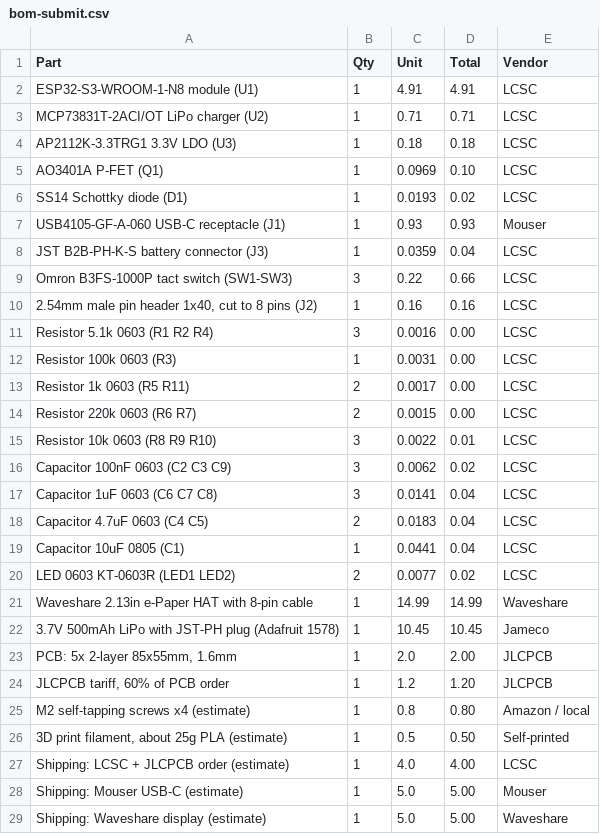
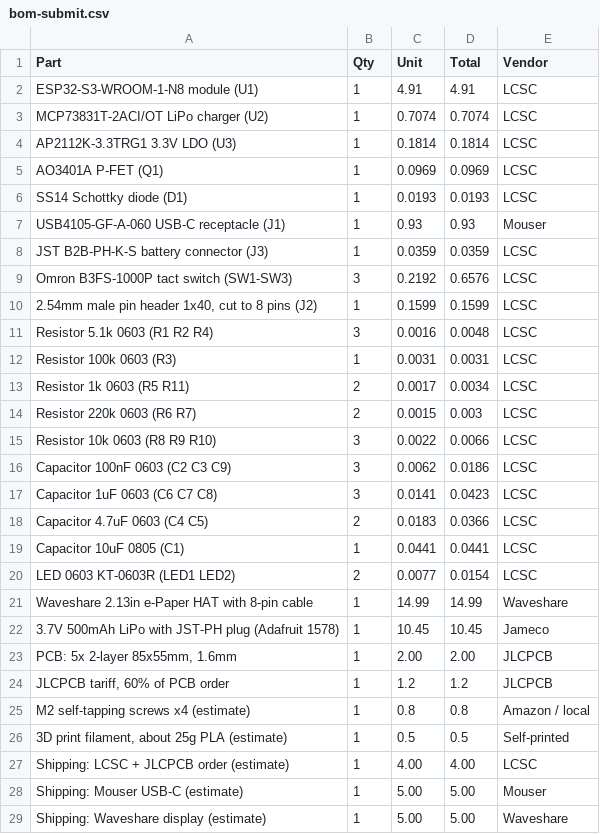
Before and after one commit to MaheshGit31/EInkBadge, a CSV file: bom-submit.csv, drawn as a sheet; only a part is shown; the diff covers the shown part only.

Commit message:
Add files via upload

```diff
--- a/bom-submit.csv
+++ b/bom-submit.csv
@@ -2,28 +2,28 @@ Part,Qty,Unit,Total,Vendor
 ESP32-S3-WROOM-1-N8 module (U1),1,4.91,4.91,LCSC
-MCP73831T-2ACI/OT LiPo charger (U2),1,0.71,0.71,LCSC
-AP2112K-3.3TRG1 3.3V LDO (U3),1,0.18,0.18,LCSC
-AO3401A P-FET (Q1),1,0.0969,0.10,LCSC
-SS14 Schottky diode (D1),1,0.0193,0.02,LCSC
+MCP73831T-2ACI/OT LiPo charger (U2),1,0.7074,0.7074,LCSC
+AP2112K-3.3TRG1 3.3V LDO (U3),1,0.1814,0.1814,LCSC
+AO3401A P-FET (Q1),1,0.0969,0.0969,LCSC
+SS14 Schottky diode (D1),1,0.0193,0.0193,LCSC
 USB4105-GF-A-060 USB-C receptacle (J1),1,0.93,0.93,Mouser
-JST B2B-PH-K-S battery connector (J3),1,0.0359,0.04,LCSC
-Omron B3FS-1000P tact switch (SW1-SW3),3,0.22,0.66,LCSC
-"2.54mm male pin header 1x40, cut to 8 pins (J2)",1,0.16,0.16,LCSC
-Resistor 5.1k 0603 (R1 R2 R4),3,0.0016,0.00,LCSC
-Resistor 100k 0603 (R3),1,0.0031,0.00,LCSC
-Resistor 1k 0603 (R5 R11),2,0.0017,0.00,LCSC
-Resistor 220k 0603 (R6 R7),2,0.0015,0.00,LCSC
-Resistor 10k 0603 (R8 R9 R10),3,0.0022,0.01,LCSC
-Capacitor 100nF 0603 (C2 C3 C9),3,0.0062,0.02,LCSC
-Capacitor 1uF 0603 (C6 C7 C8),3,0.0141,0.04,LCSC
-Capacitor 4.7uF 0603 (C4 C5),2,0.0183,0.04,LCSC
-Capacitor 10uF 0805 (C1),1,0.0441,0.04,LCSC
-LED 0603 KT-0603R (LED1 LED2),2,0.0077,0.02,LCSC
+JST B2B-PH-K-S battery connector (J3),1,0.0359,0.0359,LCSC
+Omron B3FS-1000P tact switch (SW1-SW3),3,0.2192,0.6576,LCSC
+"2.54mm male pin header 1x40, cut to 8 pins (J2)",1,0.1599,0.1599,LCSC
+Resistor 5.1k 0603 (R1 R2 R4),3,0.0016,0.0048,LCSC
+Resistor 100k 0603 (R3),1,0.0031,0.0031,LCSC
+Resistor 1k 0603 (R5 R11),2,0.0017,0.0034,LCSC
+Resistor 220k 0603 (R6 R7),2,0.0015,0.003,LCSC
+Resistor 10k 0603 (R8 R9 R10),3,0.0022,0.0066,LCSC
+Capacitor 100nF 0603 (C2 C3 C9),3,0.0062,0.0186,LCSC
+Capacitor 1uF 0603 (C6 C7 C8),3,0.0141,0.0423,LCSC
+Capacitor 4.7uF 0603 (C4 C5),2,0.0183,0.0366,LCSC
+Capacitor 10uF 0805 (C1),1,0.0441,0.0441,LCSC
+LED 0603 KT-0603R (LED1 LED2),2,0.0077,0.0154,LCSC
 Waveshare 2.13in e-Paper HAT with 8-pin cable,1,14.99,14.99,Waveshare
 3.7V 500mAh LiPo with JST-PH plug (Adafruit 1578),1,10.45,10.45,Jameco
-"PCB: 5x 2-layer 85x55mm, 1.6mm",1,2.0,2.00,JLCPCB
-"JLCPCB tariff, 60% of PCB order",1,1.2,1.20,JLCPCB
-M2 self-tapping screws x4 (estimate),1,0.8,0.80,Amazon / local
-"3D print filament, about 25g PLA (estimate)",1,0.5,0.50,Self-printed
-Shipping: LCSC + JLCPCB order (estimate),1,4.0,4.00,LCSC
-Shipping: Mouser USB-C (estimate),1,5.0,5.00,Mouser
-Shipping: Waveshare display (estimate),1,5.0,5.00,Waveshare
+"PCB: 5x 2-layer 85x55mm, 1.6mm",1,2.00,2.00,JLCPCB
+"JLCPCB tariff, 60% of PCB order",1,1.2,1.2,JLCPCB
+M2 self-tapping screws x4 (estimate),1,0.8,0.8,Amazon / local
+"3D print filament, about 25g PLA (estimate)",1,0.5,0.5,Self-printed
+Shipping: LCSC + JLCPCB order (estimate),1,4.00,4.00,LCSC
+Shipping: Mouser USB-C (estimate),1,5.00,5.00,Mouser
+Shipping: Waveshare display (estimate),1,5.00,5.00,Waveshare
```
Also changed, not shown: 1 removed row and 1 edited cell elsewhere in this file.
